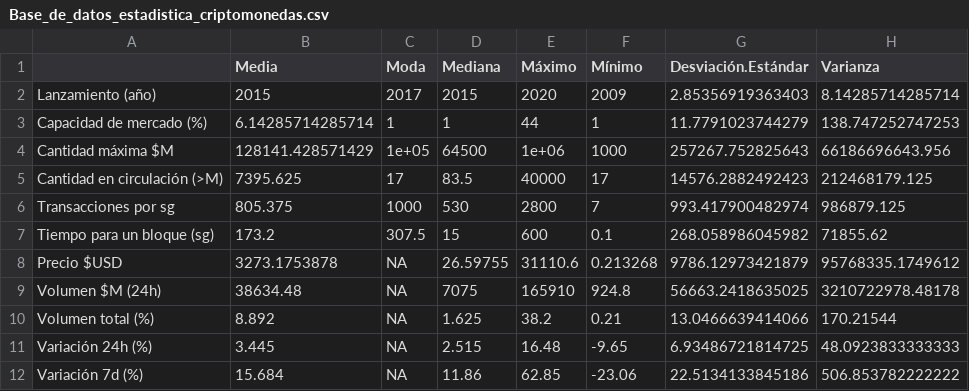
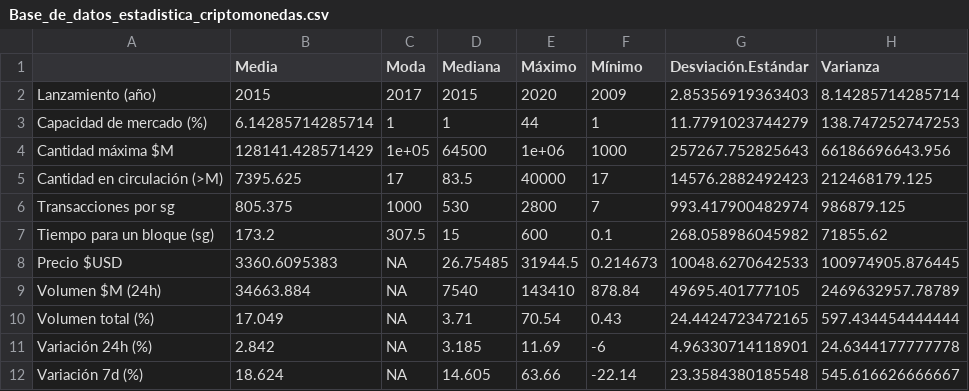
Before and after one commit to MariaJoseDF/Trabajo_BigData, a CSV file: Base_de_datos_estadistica_criptomonedas.csv, drawn as a sheet.

```diff
--- a/Base_de_datos_estadistica_criptomonedas.csv
+++ b/Base_de_datos_estadistica_criptomonedas.csv
@@ -7,6 +7,6 @@
 "Tiempo para un bloque (sg)",173.2,307.5,15,600,0.1,268.058986045982,71855.62
-"Precio $USD",3273.1753878,NA,26.59755,31110.6,0.213268,9786.12973421879,95768335.1749612
-"Volumen $M (24h)",38634.48,NA,7075,165910,924.8,56663.2418635025,3210722978.48178
-"Volumen total (%)",8.892,NA,1.625,38.2,0.21,13.0466639414066,170.21544
-"Variación 24h (%)",3.445,NA,2.515,16.48,-9.65,6.93486721814725,48.0923833333333
-"Variación 7d (%)",15.684,NA,11.86,62.85,-23.06,22.5134133845186,506.853782222222
+"Precio $USD",3360.6095383,NA,26.75485,31944.5,0.214673,10048.6270642533,100974905.876445
+"Volumen $M (24h)",34663.884,NA,7540,143410,878.84,49695.401777105,2469632957.78789
+"Volumen total (%)",17.049,NA,3.71,70.54,0.43,24.4424723472165,597.434454444444
+"Variación 24h (%)",2.842,NA,3.185,11.69,-6,4.96330714118901,24.6344177777778
+"Variación 7d (%)",18.624,NA,14.605,63.66,-22.14,23.3584380185548,545.616626666667
```
Also changed, not shown: Base_de_datos_criptomonedas.csv, 1 other file.
